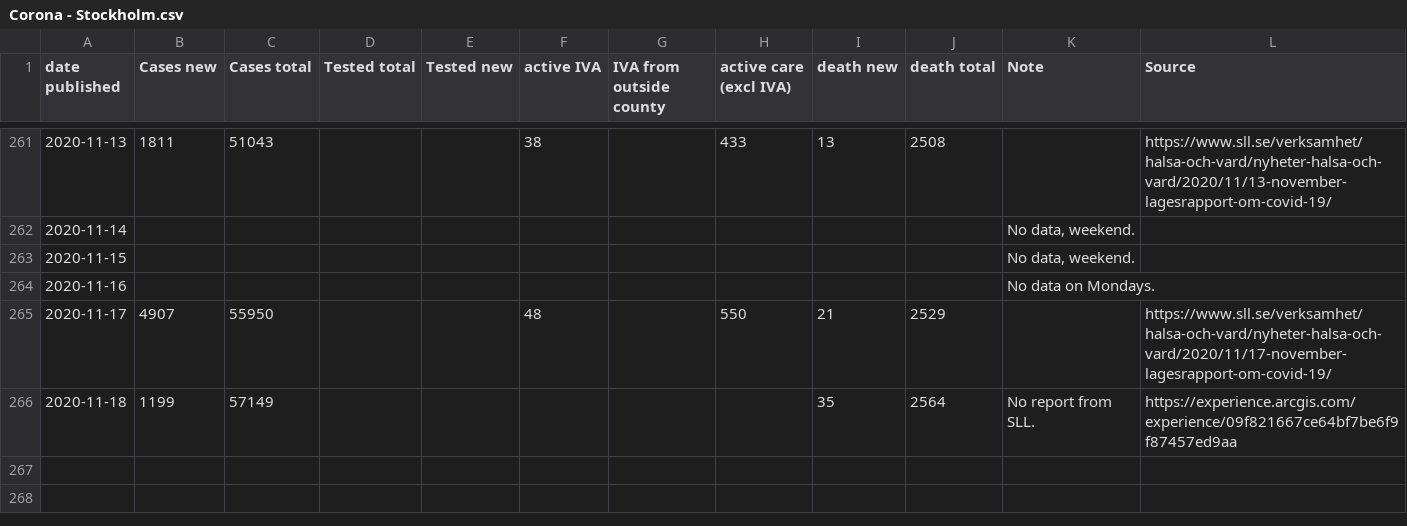
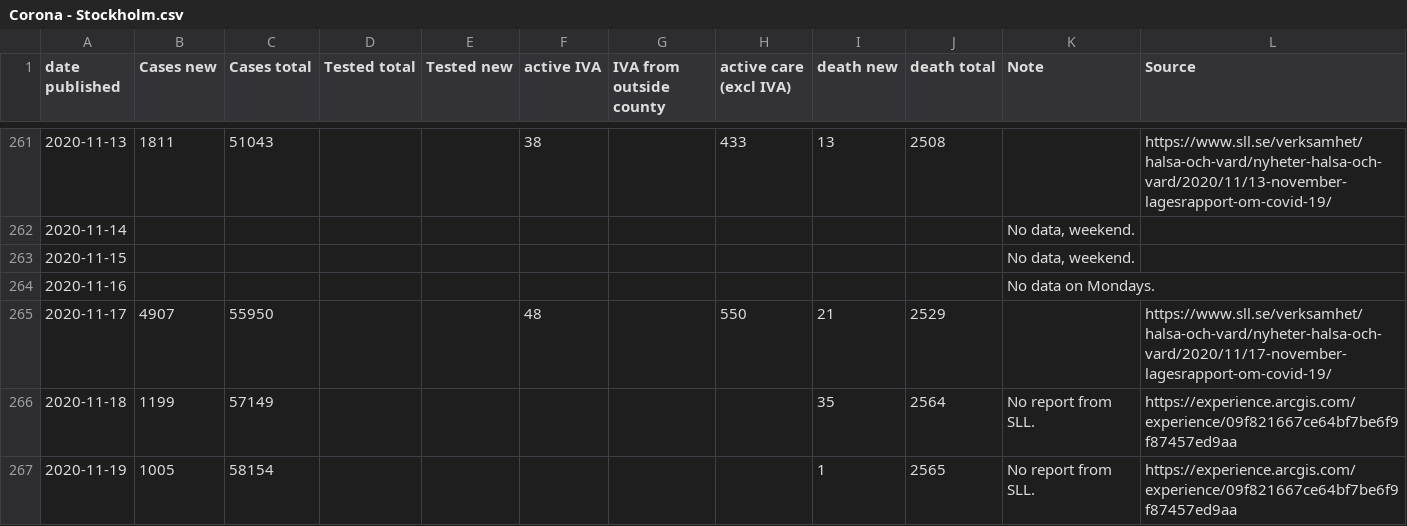
Before and after one commit to mrunesson/covid-19, a CSV file: Corona - Stockholm.csv, drawn as a sheet; only a part is shown, gaps mark what is left out; the diff names each change by its address in the sheet, - before the commit and + after, or states it on an @@ line.

Commit message:
Added 2020-11-19

```diff
--- a/Corona - Stockholm.csv
+++ b/Corona - Stockholm.csv
+row 267: 2020-11-19 | 1005 | 58154 |  |  |  |  |  | 1 | 2565 | No report from SLL. | https://experience.arcgis.com/experience/09f821667ce64bf7be6f9f87457ed9aa
```
